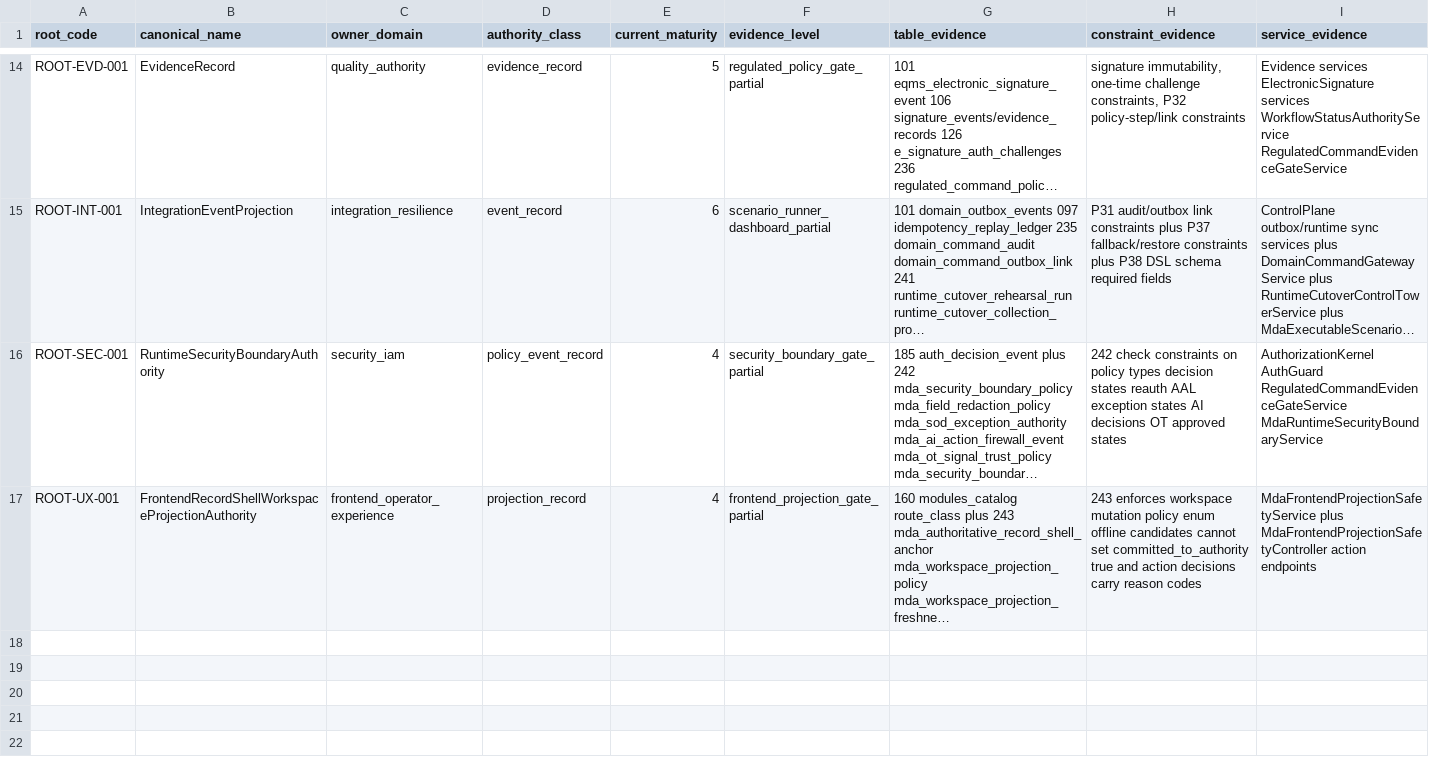
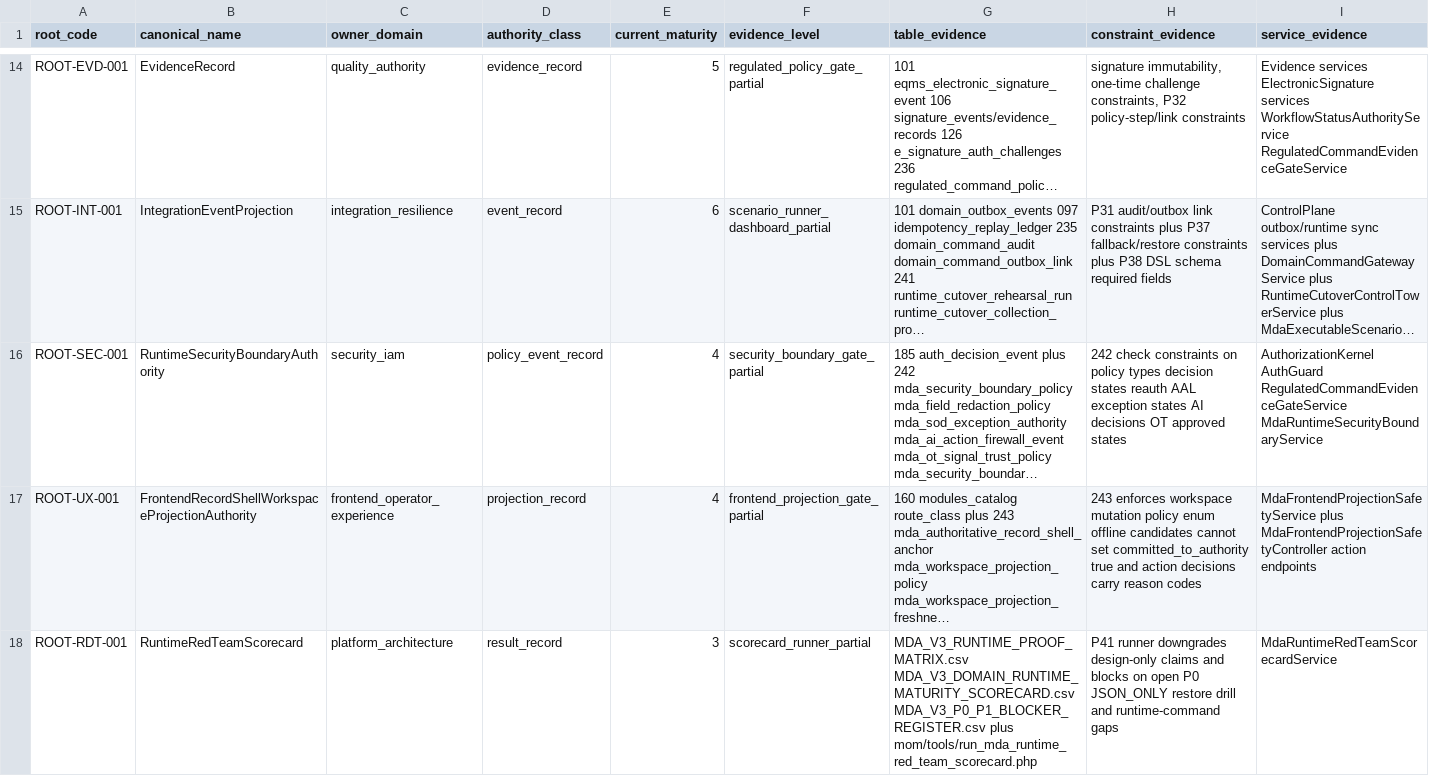
Before and after one commit to sanhvo86-hesem/mom, a CSV file: _reports/agent-audits/mda-v3-runtime-upgrade-2026-05-29/MDA_V3_RUNTIME_PROOF_MATRIX.csv, drawn as a sheet; only a part is shown, gaps mark what is left out; long unchanged cells end in …; rows hold the shown columns only; the diff names each change by its address in the sheet, - before the commit and + after, or states it on an @@ line.

Commit message:
feat(mda-v3): add runtime red team scorecard

```diff
--- a/_reports/agent-audits/mda-v3-runtime-upgrade-2026-05-29/MDA_V3_RUNTIME_PROOF_MATRIX.csv
+++ b/_reports/agent-audits/mda-v3-runtime-upgrade-2026-05-29/MDA_V3_RUNTIME_PROOF_MATRIX.csv
+row 18: ROOT-RDT-001 | RuntimeRedTeamScorecard | platform_architecture | result_record | 3 | scorecard_runner_partial | MDA_V3_RUNTIME_PROOF_MATRIX.csv MDA_V3_DOMAIN_RUNTIME_MATURITY_SCORECARD.csv MDA_V3_P0_P1_BLOCKER_REGISTER.csv plus mom/tools/run_mda_runtime_red_team_scorecard.php | P41 runner downgrades design-only claims and blocks on open P0 JSON_ONLY restore drill and runtime-command gaps | MdaRuntimeRedTeamScorecardService
```
Also changed, not shown: _reports/agent-audits/mda-v3-runtime-upgrade-2026-05-29/MDA_V3_DOMAIN_RUNTIME_MATURITY_SCORECARD.csv, _reports/agent-audits/mda-v3-runtime-upgrade-2026-05-29/MDA_V3_P0_P1_BLOCKER_REGISTER.csv, 29 other files.
